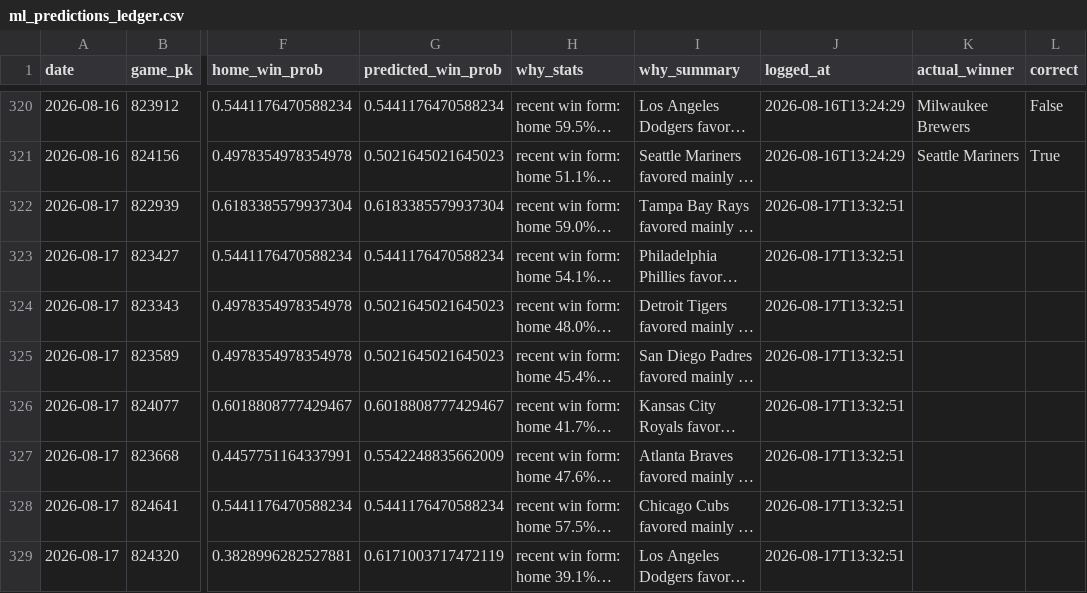
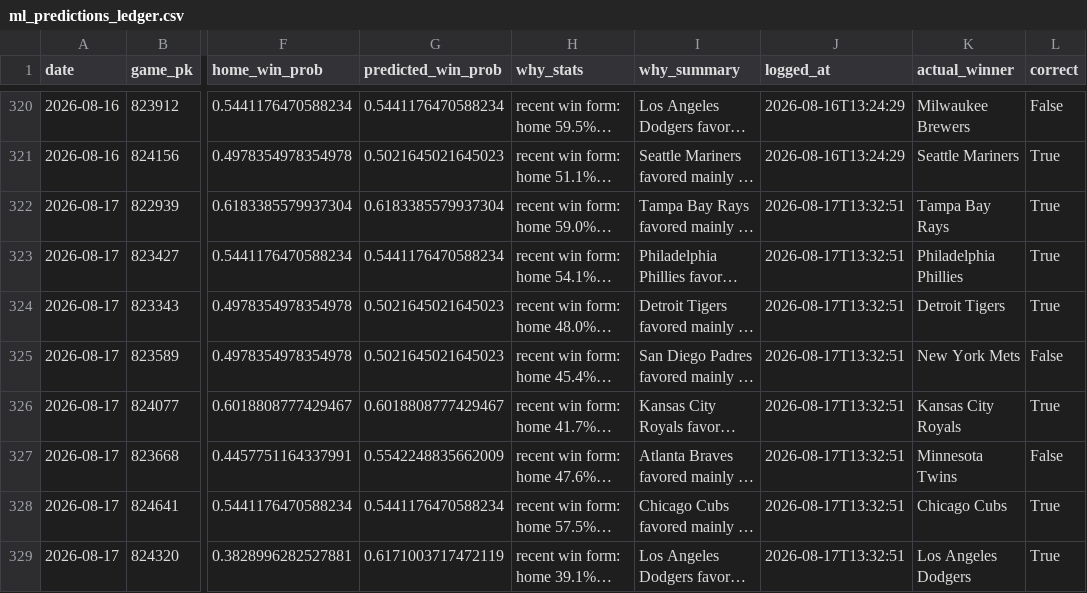
Before and after one commit to jackgoad05-afk/mlb-k-props, a CSV file: output/ml_predictions_ledger.csv, drawn as a sheet; only a part is shown, gaps mark what is left out; long unchanged cells end in …; the diff names each change by its address in the sheet, - before the commit and + after, or states it on an @@ line.

```diff
--- a/output/ml_predictions_ledger.csv
+++ b/output/ml_predictions_ledger.csv
-K322 (actual_winner): (empty)
+K322 (actual_winner): Tampa Bay Rays
-L322:L324 (correct): (empty)
+L322:L324 (correct): True
-K323 (actual_winner): (empty)
+K323 (actual_winner): Philadelphia Phillies
-K324 (actual_winner): (empty)
+K324 (actual_winner): Detroit Tigers
-K325 (actual_winner): (empty)
+K325 (actual_winner): New York Mets
-L325 (correct): (empty)
+L325 (correct): False
-K326 (actual_winner): (empty)
+K326 (actual_winner): Kansas City Royals
-L326 (correct): (empty)
+L326 (correct): True
-K327 (actual_winner): (empty)
+K327 (actual_winner): Minnesota Twins
-L327 (correct): (empty)
+L327 (correct): False
-K328 (actual_winner): (empty)
+K328 (actual_winner): Chicago Cubs
-L328:L329 (correct): (empty)
+L328:L329 (correct): True
-K329 (actual_winner): (empty)
+K329 (actual_winner): Los Angeles Dodgers
```
Also changed, not shown: data/raw/pitcher_gamelogs_2026.csv, output/ks_paper_ledger.csv, 1 other file.
